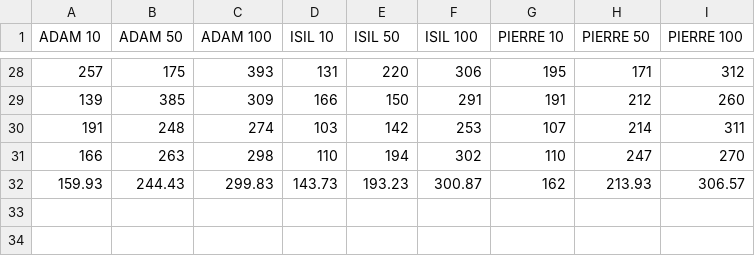
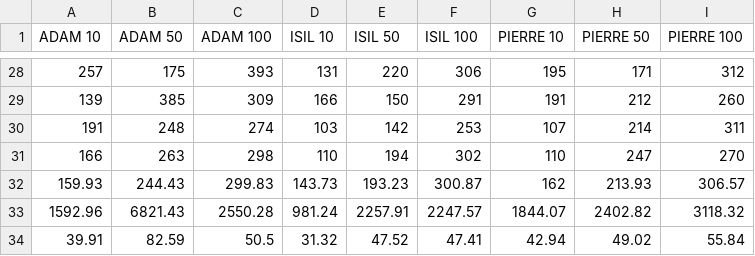
Before and after one commit to Mica7812/TinyTwittCloud, a CSV file: mesuresGet.csv, drawn as a sheet; only a part is shown, gaps mark what is left out; the diff names each change by its address in the sheet, - before the commit and + after, or states it on an @@ line.

```diff
--- a/mesuresGet.csv
+++ b/mesuresGet.csv
+row 33: 1592.96 | 6821.43 | 2550.28 | 981.24 | 2257.91 | 2247.57 | 1844.07 | 2402.82 | 3118.32
+row 34: 39.91 | 82.59 | 50.5 | 31.32 | 47.52 | 47.41 | 42.94 | 49.02 | 55.84
```
Also changed, not shown: mesuresTwitts.csv.
